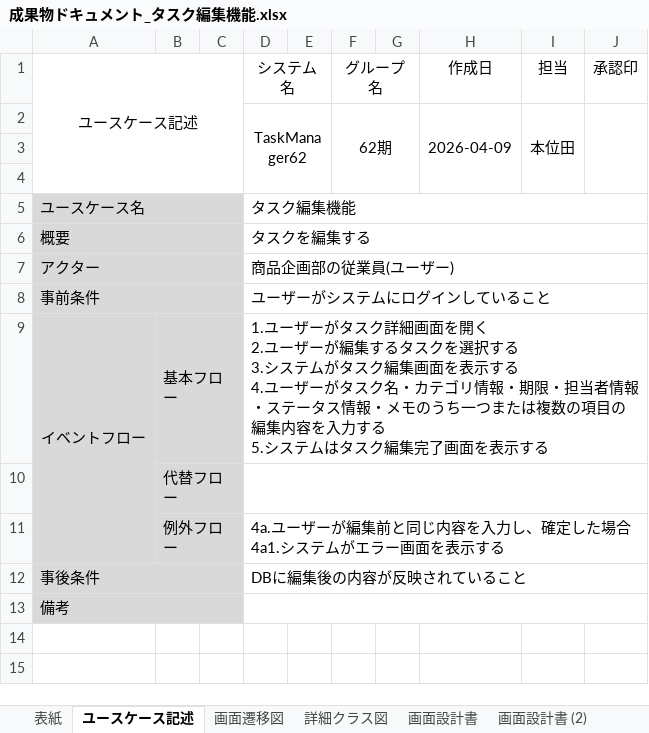
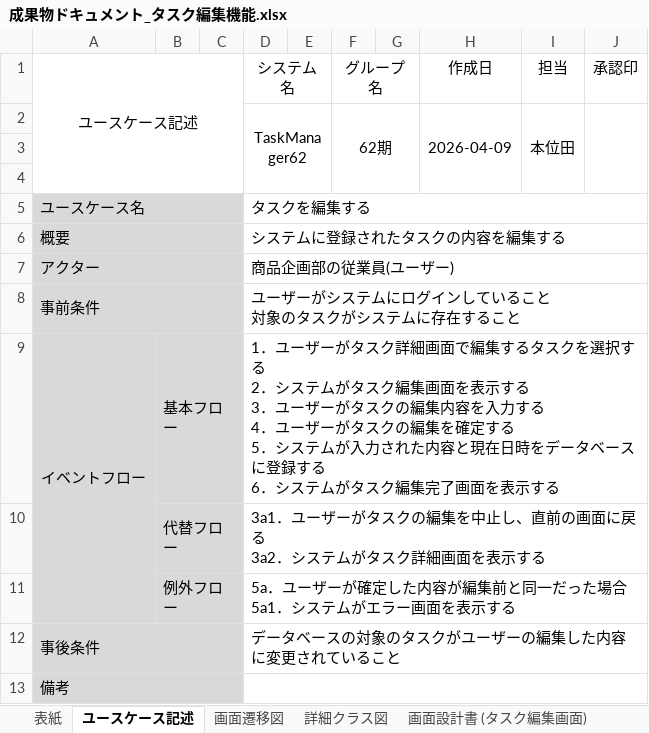
Before and after one commit to comsize-honiden/TaskManager62, an Excel workbook: document/成果物ドキュメント_タスク編集機能.xlsx, sheet ユースケース記述, drawn as a sheet; values as stored, in another font and other column widths than the file's, no borders; ↵ is a line break in a cell; the diff names each change by its address in the sheet, - before the commit and + after, or states it on an @@ line.

Commit message:
更新　ユースケース記述、詳細クラス図、レイアウト図、フォーム定義を修正

```diff
--- a/document/成果物ドキュメント_タスク編集機能.xlsx (sheet ユースケース記述)
+++ b/document/成果物ドキュメント_タスク編集機能.xlsx (sheet ユースケース記述)
-sheet tab: 画面設計書
+sheet tab: 画面設計書 (タスク編集画面)
-D5 (システム名): タスク編集機能
+D5 (システム名): タスクを編集する
-D6 (システム名): タスクを編集する
+D6 (システム名): システムに登録されたタスクの内容を編集する
-D8 (システム名): ユーザーがシステムにログインしていること
+D8 (システム名): ユーザーがシステムにログインしていること ↵ 対象のタスクがシステムに存在すること
-D9 (システム名): 1.ユーザーがタスク詳細画面を開く ↵ 2.ユーザーが編集するタスクを選択する ↵ 3.システムがタスク編集画面を表示する ↵ 4.ユーザーがタスク名・カテゴリ情報・期限・担当者情報・ステータス情報・メモのうち一つまたは複数の項目の編集内容を入力する ↵ 5.システムはタスク編…
+D9 (システム名): 1．ユーザーがタスク詳細画面で編集するタスクを選択する ↵ 2．システムがタスク編集画面を表示する ↵ 3．ユーザーがタスクの編集内容を入力する ↵ 4．ユーザーがタスクの編集を確定する ↵ 5．システムが入力された内容と現在日時をデータベースに登録する ↵ 6．システムがタスク編…
-D10 (システム名): (empty)
+D10 (システム名): 3a1．ユーザーがタスクの編集を中止し、直前の画面に戻る ↵ 3a2．システムがタスク詳細画面を表示する
-D11 (システム名): 4a.ユーザーが編集前と同じ内容を入力し、確定した場合 ↵ 4a1.システム…
+D11 (システム名): 5a．ユーザーが確定した内容が編集前と同一だった場合 ↵ 5a1．システム…
-D12 (システム名): DBに編集後の内容が反映されていること
+D12 (システム名): データベースの対象のタスクがユーザーの編集した内容に変更されていること
```
Also changed, not shown: sheet 画面設計書 (タスク編集画面), sheet 画面設計書 (タスク編集エラー画面), sheet 画面設計書 (タスク編集完了画面), sheet 表紙, other sheet tabs, charts or pictures.
